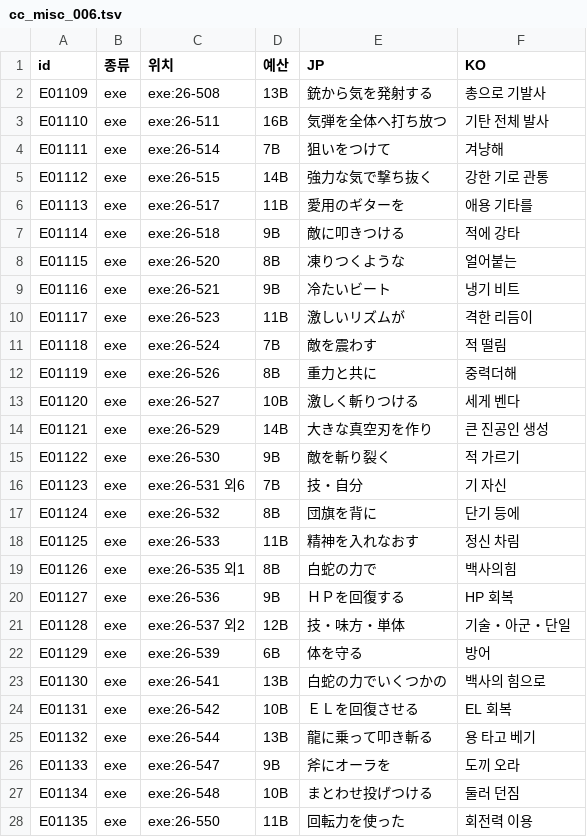
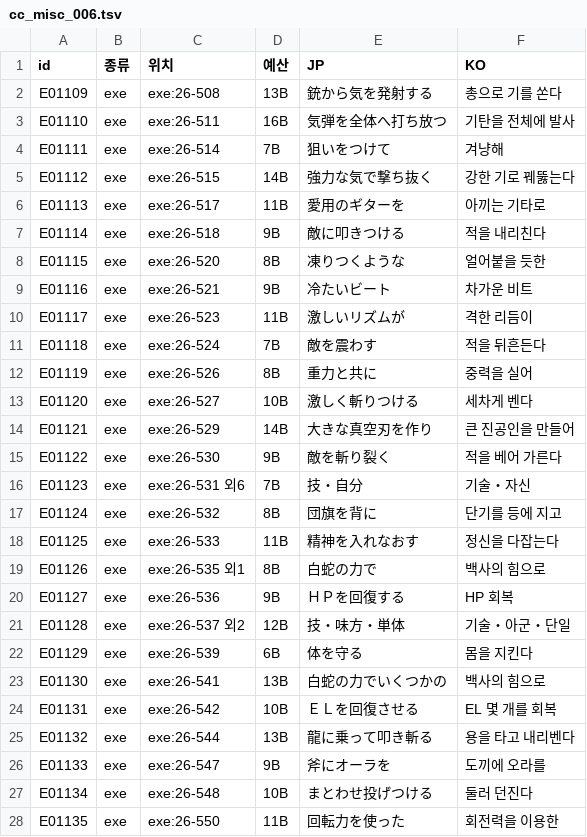
Before and after one commit to hospi0/chronocross-kr-patch, a TSV file: my files/tsv/cc_misc_006.tsv, drawn as a sheet; only a part is shown; the diff covers the shown part only.

```diff
--- a/my files/tsv/cc_misc_006.tsv
+++ b/my files/tsv/cc_misc_006.tsv
@@ -1,28 +1,28 @@
 id	종류	위치	예산	JP	KO
-E01109	exe	exe:26-508	13B	銃から気を発射する	총으로 기발사
-E01110	exe	exe:26-511	16B	気弾を全体へ打ち放つ	기탄 전체 발사
+E01109	exe	exe:26-508	13B	銃から気を発射する	총으로 기를 쏜다
+E01110	exe	exe:26-511	16B	気弾を全体へ打ち放つ	기탄을 전체에 발사
 E01111	exe	exe:26-514	7B	狙いをつけて	겨냥해
-E01112	exe	exe:26-515	14B	強力な気で撃ち抜く	강한 기로 관통
-E01113	exe	exe:26-517	11B	愛用のギターを	애용 기타를
-E01114	exe	exe:26-518	9B	敵に叩きつける	적에 강타
-E01115	exe	exe:26-520	8B	凍りつくような	얼어붙는
-E01116	exe	exe:26-521	9B	冷たいビート	냉기 비트
+E01112	exe	exe:26-515	14B	強力な気で撃ち抜く	강한 기로 꿰뚫는다
+E01113	exe	exe:26-517	11B	愛用のギターを	아끼는 기타로
+E01114	exe	exe:26-518	9B	敵に叩きつける	적을 내리친다
+E01115	exe	exe:26-520	8B	凍りつくような	얼어붙을 듯한
+E01116	exe	exe:26-521	9B	冷たいビート	차가운 비트
 E01117	exe	exe:26-523	11B	激しいリズムが	격한 리듬이
-E01118	exe	exe:26-524	7B	敵を震わす	적 떨림
-E01119	exe	exe:26-526	8B	重力と共に	중력더해
-E01120	exe	exe:26-527	10B	激しく斬りつける	세게 벤다
-E01121	exe	exe:26-529	14B	大きな真空刃を作り	큰 진공인 생성
-E01122	exe	exe:26-530	9B	敵を斬り裂く	적 가르기
-E01123	exe	exe:26-531 외6	7B	技・自分	기 자신
-E01124	exe	exe:26-532	8B	団旗を背に	단기 등에
-E01125	exe	exe:26-533	11B	精神を入れなおす	정신 차림
-E01126	exe	exe:26-535 외1	8B	白蛇の力で	백사의힘
+E01118	exe	exe:26-524	7B	敵を震わす	적을 뒤흔든다
+E01119	exe	exe:26-526	8B	重力と共に	중력을 실어
+E01120	exe	exe:26-527	10B	激しく斬りつける	세차게 벤다
+E01121	exe	exe:26-529	14B	大きな真空刃を作り	큰 진공인을 만들어
+E01122	exe	exe:26-530	9B	敵を斬り裂く	적을 베어 가른다
+E01123	exe	exe:26-531 외6	7B	技・自分	기술・자신
+E01124	exe	exe:26-532	8B	団旗を背に	단기를 등에 지고
+E01125	exe	exe:26-533	11B	精神を入れなおす	정신을 다잡는다
+E01126	exe	exe:26-535 외1	8B	白蛇の力で	백사의 힘으로
 E01127	exe	exe:26-536	9B	ＨＰを回復する	HP 회복
 E01128	exe	exe:26-537 외2	12B	技・味方・単体	기술・아군・단일
-E01129	exe	exe:26-539	6B	体を守る	방어
+E01129	exe	exe:26-539	6B	体を守る	몸을 지킨다
 E01130	exe	exe:26-541	13B	白蛇の力でいくつかの	백사의 힘으로
-E01131	exe	exe:26-542	10B	ＥＬを回復させる	EL 회복
-E01132	exe	exe:26-544	13B	龍に乗って叩き斬る	용 타고 베기
-E01133	exe	exe:26-547	9B	斧にオーラを	도끼 오라
-E01134	exe	exe:26-548	10B	まとわせ投げつける	둘러 던짐
-E01135	exe	exe:26-550	11B	回転力を使った	회전력 이용
+E01131	exe	exe:26-542	10B	ＥＬを回復させる	EL 몇 개를 회복
+E01132	exe	exe:26-544	13B	龍に乗って叩き斬る	용을 타고 내리벤다
+E01133	exe	exe:26-547	9B	斧にオーラを	도끼에 오라를
+E01134	exe	exe:26-548	10B	まとわせ投げつける	둘러 던진다
+E01135	exe	exe:26-550	11B	回転力を使った	회전력을 이용한
```
Also changed, not shown: 106 edited cells elsewhere in this file, my files/tsv/cc_misc_005.tsv, my files/tsv/cc_misc_007.tsv, 15 other files.
